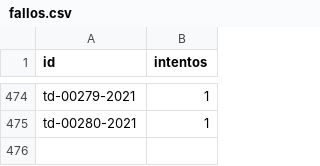
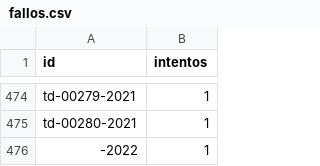
Before and after one commit to landres-gespro/aepd-tracker, a CSV file: data/history/fallos.csv, drawn as a sheet; only a part is shown, gaps mark what is left out.

```diff
--- a/data/history/fallos.csv
+++ b/data/history/fallos.csv
@@ -475 +475,2 @@ td-00279-2021,1
 td-00280-2021,1
+-2022,1
```
Also changed, not shown: 2 other files.
